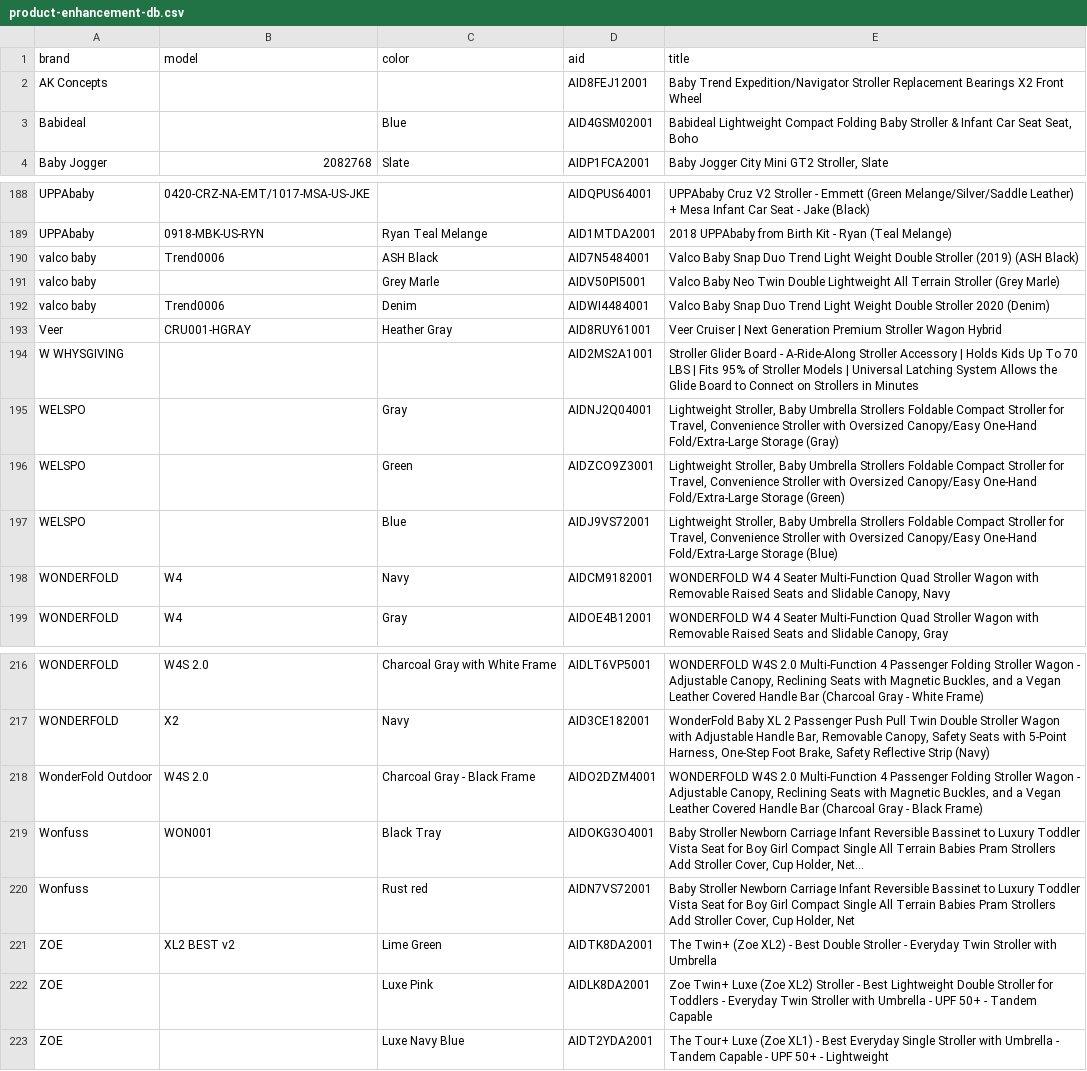
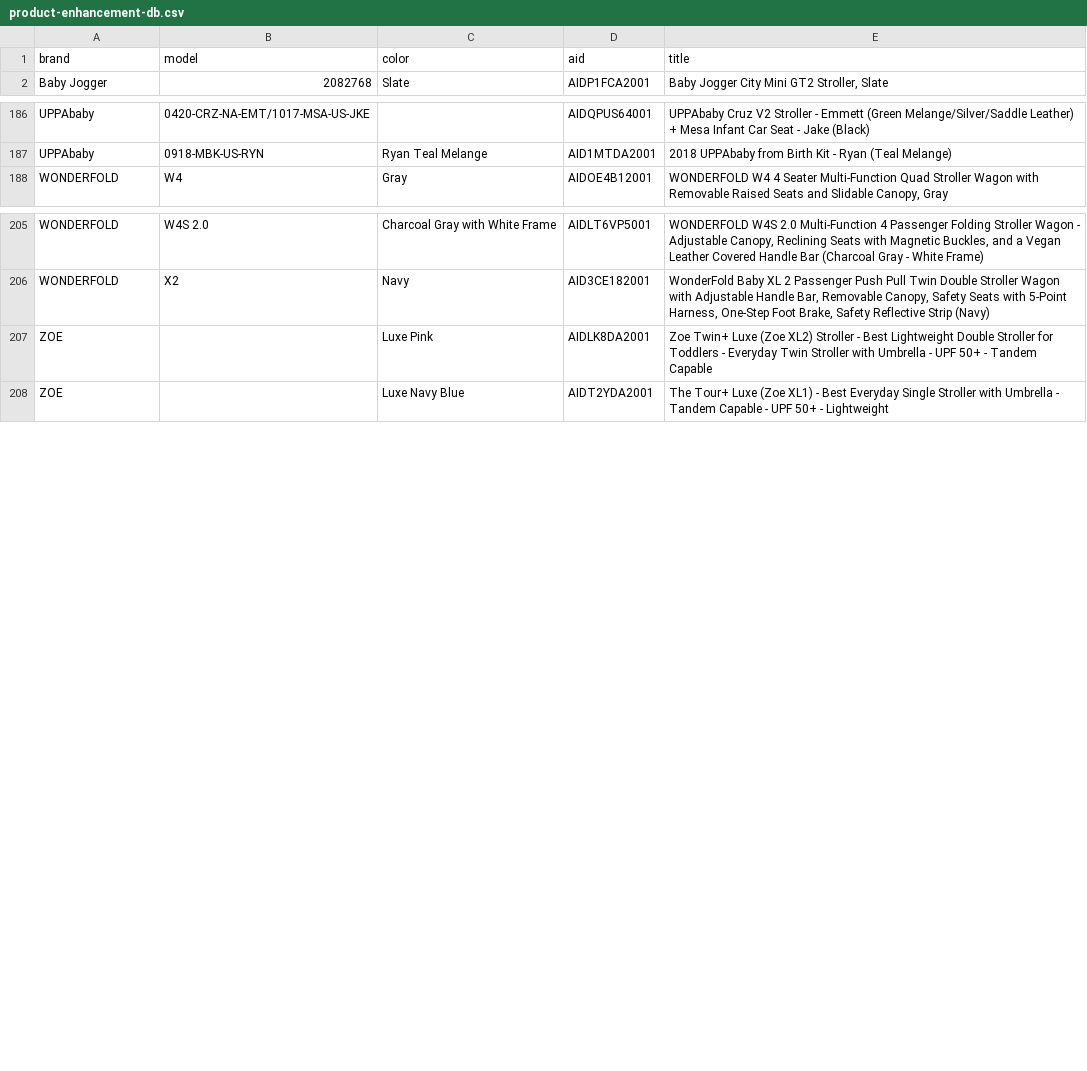
Before and after one commit to yotambaram/product-line-words-counter, a CSV file: db/product-enhancement-db.csv, drawn as a sheet; only a part is shown, gaps mark what is left out.

```diff
--- a/db/product-enhancement-db.csv
+++ b/db/product-enhancement-db.csv
@@ -1,4 +1,2 @@
 brand,model,color,aid,title
-AK Concepts,,,AID8FEJ12001,Baby Trend Expedition/Navigator Stroller Replacement Bearings X2 Front Wheel
-Babideal,,Blue,AID4GSM02001,"Babideal Lightweight Compact Folding Baby Stroller & Infant Car Seat Seat, Boho"
 Baby Jogger,2082768,Slate,AIDP1FCA2001,"Baby Jogger City Mini GT2 Stroller, Slate"
@@ -189,11 +187,2 @@ UPPAbaby,0420-CRZ-NA-EMT/1017-MSA-US-JKE,,AIDQPUS64001,UPPAbaby Cruz V2 Stroller
 UPPAbaby,0918-MBK-US-RYN,Ryan Teal Melange,AID1MTDA2001,2018 UPPAbaby from Birth Kit - Ryan (Teal Melange)
-valco baby,Trend0006,ASH Black,AID7N5484001,Valco Baby Snap Duo Trend Light Weight Double Stroller (2019) (ASH Black)
-valco baby,,Grey Marle,AIDV50PI5001,Valco Baby Neo Twin Double Lightweight All Terrain Stroller (Grey Marle)
-valco baby,Trend0006,Denim,AIDWI4484001,Valco Baby Snap Duo Trend Light Weight Double Stroller 2020 (Denim)
-Veer,CRU001-HGRAY,Heather Gray,AID8RUY61001,Veer Cruiser | Next Generation Premium Stroller Wagon Hybrid
-W WHYSGIVING,,,AID2MS2A1001,Stroller Glider Board - A-Ride-Along Stroller Accessory | Holds Kids Up To 70 LBS | Fits 95% of Stroller Models | Universal Latching System Allows the Glide Board to Connect on Strollers in Minutes
-WELSPO,,Gray,AIDNJ2Q04001,"Lightweight Stroller, Baby Umbrella Strollers Foldable Compact Stroller for Travel, Convenience Stroller with Oversized Canopy/Easy One-Hand Fold/Extra-Large Storage (Gray)"
-WELSPO,,Green,AIDZCO9Z3001,"Lightweight Stroller, Baby Umbrella Strollers Foldable Compact Stroller for Travel, Convenience Stroller with Oversized Canopy/Easy One-Hand Fold/Extra-Large Storage (Green)"
-WELSPO,,Blue,AIDJ9VS72001,"Lightweight Stroller, Baby Umbrella Strollers Foldable Compact Stroller for Travel, Convenience Stroller with Oversized Canopy/Easy One-Hand Fold/Extra-Large Storage (Blue)"
-WONDERFOLD,W4,Navy,AIDCM9182001,"WONDERFOLD W4 4 Seater Multi-Function Quad Stroller Wagon with Removable Raised Seats and Slidable Canopy, Navy"
 WONDERFOLD,W4,Gray,AIDOE4B12001,"WONDERFOLD W4 4 Seater Multi-Function Quad Stroller Wagon with Removable Raised Seats and Slidable Canopy, Gray"
@@ -217,6 +206,2 @@ WONDERFOLD,W4S 2.0,Charcoal Gray with White Frame,AIDLT6VP5001,"WONDERFOLD W4S 2
 WONDERFOLD,X2,Navy,AID3CE182001,"WonderFold Baby XL 2 Passenger Push Pull Twin Double Stroller Wagon with Adjustable Handle Bar, Removable Canopy, Safety Seats with 5-Point Harness, One-Step Foot Brake, Safety Reflective Strip (Navy)"
-WonderFold Outdoor,W4S 2.0,Charcoal Gray - Black Frame,AIDO2DZM4001,"WONDERFOLD W4S 2.0 Multi-Function 4 Passenger Folding Stroller Wagon - Adjustable Canopy, Reclining Seats with Magnetic Buckles, and a Vegan Leather Covered Handle Bar (Charcoal Gray - Black Frame)"
-Wonfuss,WON001,Black Tray,AIDOKG3O4001,"Baby Stroller Newborn Carriage Infant Reversible Bassinet to Luxury Toddler Vista Seat for Boy Girl Compact Single All Terrain Babies Pram Strollers Add Stroller Cover, Cup Holder, Net…"
-Wonfuss,,Rust red,AIDN7VS72001,"Baby Stroller Newborn Carriage Infant Reversible Bassinet to Luxury Toddler Vista Seat for Boy Girl Compact Single All Terrain Babies Pram Strollers Add Stroller Cover, Cup Holder, Net"
-ZOE,XL2 BEST v2,Lime Green,AIDTK8DA2001,The Twin+ (Zoe XL2) - Best Double Stroller - Everyday Twin Stroller with Umbrella
 ZOE,,Luxe Pink,AIDLK8DA2001,Zoe Twin+ Luxe (Zoe XL2) Stroller - Best Lightweight Double Stroller for Toddlers - Everyday Twin Stroller with Umbrella - UPF 50+ - Tandem Capable
```
Also changed, not shown: 56 other files.
